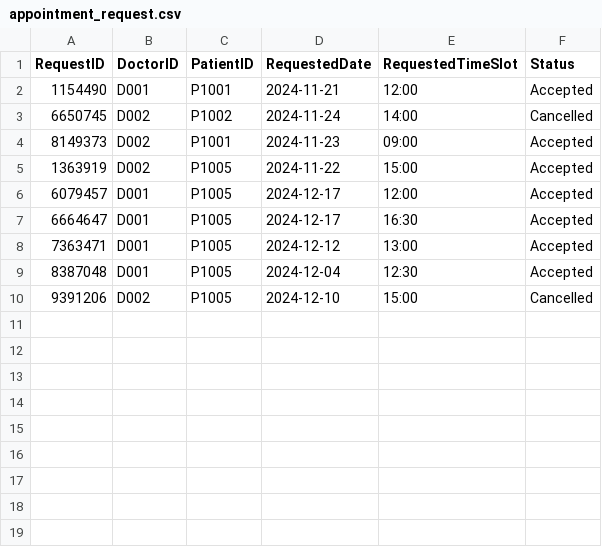
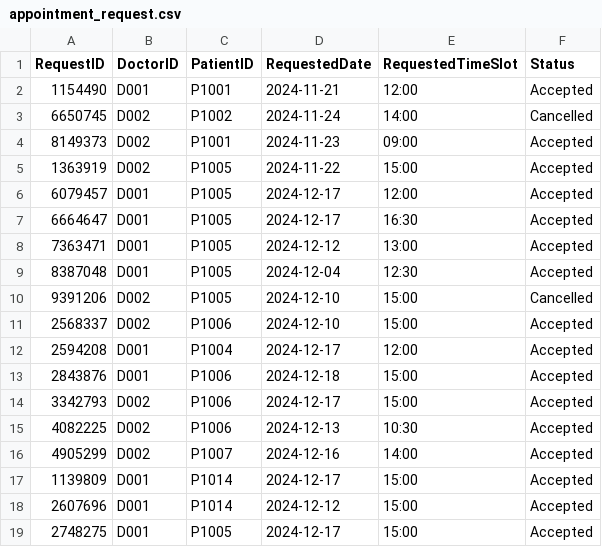
Before and after one commit to nithinsankar-b/SC2002_HMS_Team1, a CSV file: data/appointment_request.csv, drawn as a sheet.

```diff
--- a/data/appointment_request.csv
+++ b/data/appointment_request.csv
@@ -10 +10,10 @@ RequestID,DoctorID,PatientID,RequestedDate,RequestedTimeSlot,Status
 "9391206",D002,P1005,2024-12-10,15:00,Cancelled
+"2568337",D002,P1006,2024-12-10,15:00,Accepted
+"2594208",D001,P1004,2024-12-17,12:00,Accepted
+"2843876",D001,P1006,2024-12-18,15:00,Accepted
+"3342793",D002,P1006,2024-12-17,15:00,Accepted
+"4082225",D002,P1006,2024-12-13,10:30,Accepted
+"4905299",D002,P1007,2024-12-16,14:00,Accepted
+"1139809",D001,P1014,2024-12-17,15:00,Accepted
+"2607696",D001,P1014,2024-12-12,15:00,Accepted
+"2748275",D001,P1005,2024-12-17,15:00,Accepted
```
Also changed, not shown: data/Billing.csv, data/Staff_List.csv, 26 other files.
